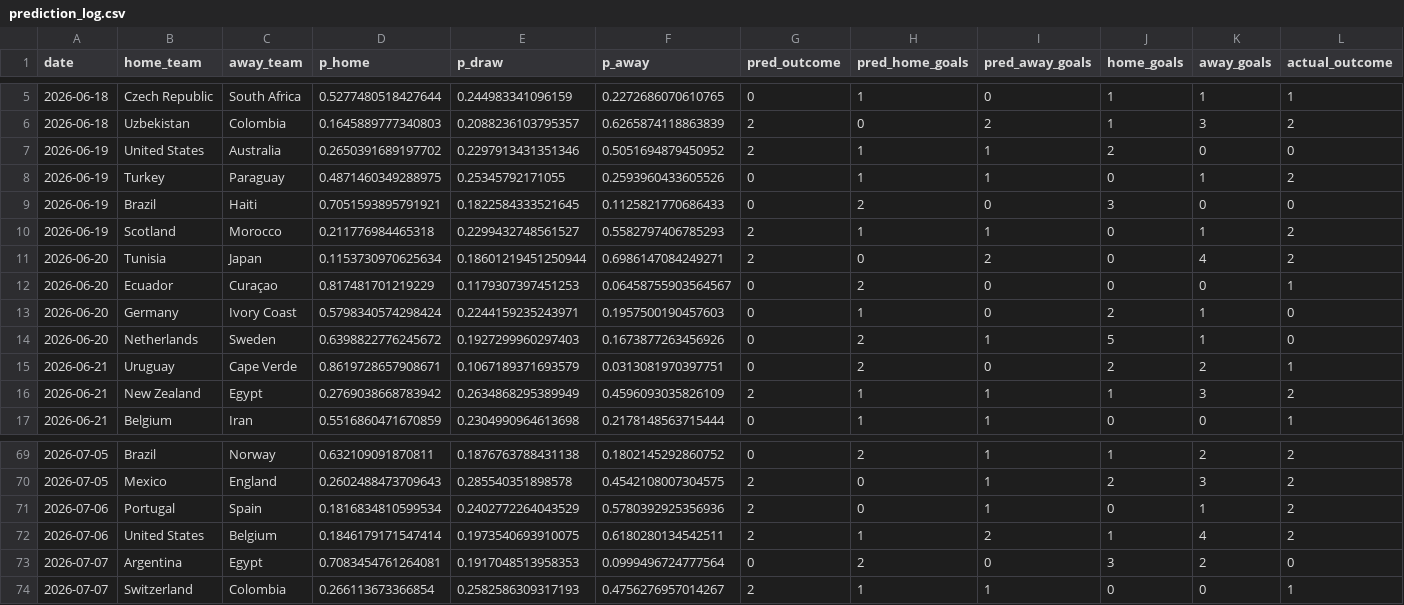
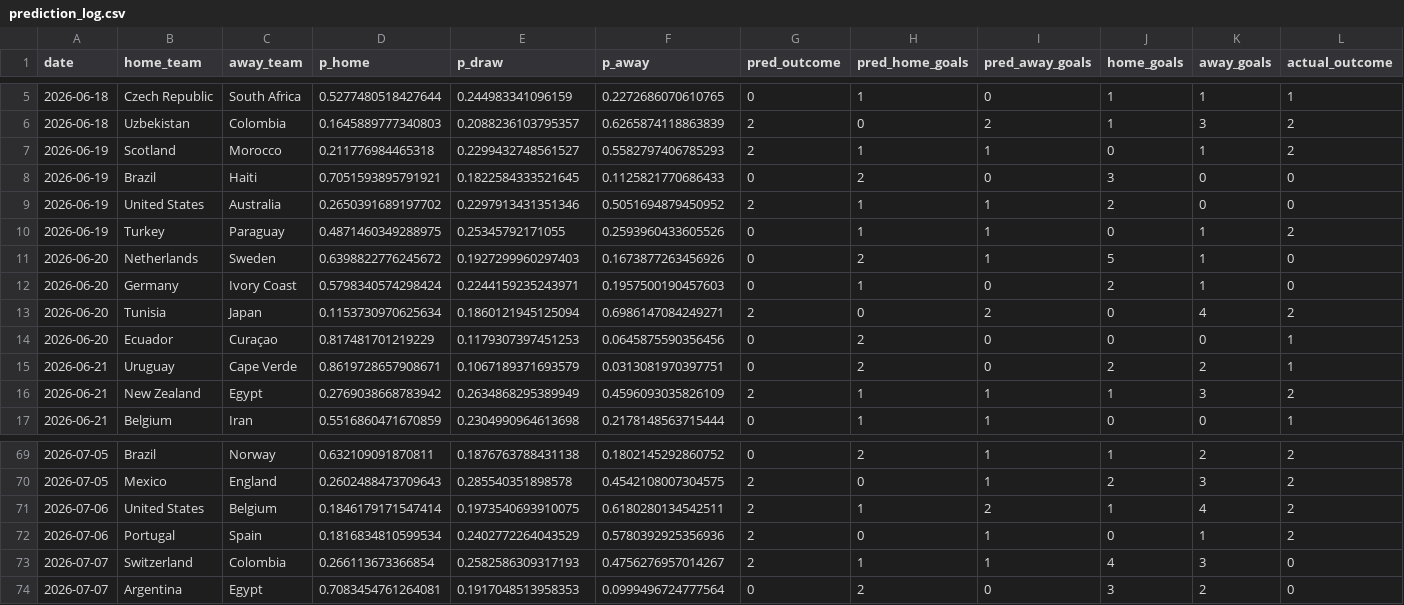
Before and after one commit to Darennesh/World-Cup-2026-Predictor, a CSV file: public/prediction_log.csv, drawn as a sheet; only a part is shown, gaps mark what is left out; removed rows and columns are numbered as before the commit, all else as after; rows hold the shown columns only; the diff covers the shown part only; the diff names each change by its address in the sheet, - before the commit and + after, or states it on an @@ line.

```diff
--- a/public/prediction_log.csv
+++ b/public/prediction_log.csv
@@ row 10 moved to row 7: 2026-06-19 @@
@@ row 9 moved to row 8: 2026-06-19 @@
-row 11: 2026-06-20 | Tunisia | Japan | 0.1153730970625634 | 0.18601219451250944 | 0.6986147084249271 | 2 | 0 | 2 | 0 | 4 | 2
-row 12: 2026-06-20 | Ecuador | Curaçao | 0.817481701219229 | 0.1179307397451253 | 0.06458755903564567 | 0 | 2 | 0 | 0 | 0 | 1
@@ row 14 moved to row 11: 2026-06-20 @@
+row 13: 2026-06-20 | Tunisia | Japan | 0.1153730970625634 | 0.1860121945125094 | 0.6986147084249271 | 2 | 0 | 2 | 0 | 4 | 2
+row 14: 2026-06-20 | Ecuador | Curaçao | 0.817481701219229 | 0.1179307397451253 | 0.0645875590356456 | 0 | 2 | 0 | 0 | 0 | 1
@@ row 72 moved to row 71: 2026-07-06 @@
+row 73: 2026-07-07 | Switzerland | Colombia | 0.266113673366854 | 0.2582586309317193 | 0.4756276957014267 | 2 | 1 | 1 | 4 | 3 | 0
-row 74: 2026-07-07 | Switzerland | Colombia | 0.266113673366854 | 0.2582586309317193 | 0.4756276957014267 | 2 | 1 | 1 | 0 | 0 | 1
```
Also changed, not shown: 2 added rows, 2 removed rows, 16 moved rows and 8 edited cells elsewhere in this file, public/games.csv, 4 other files.
